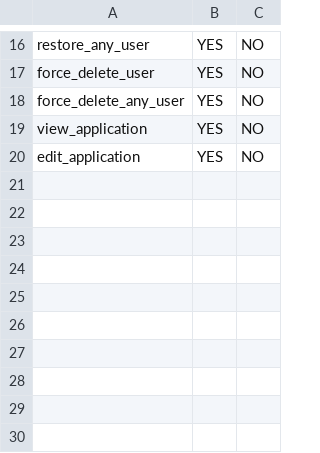
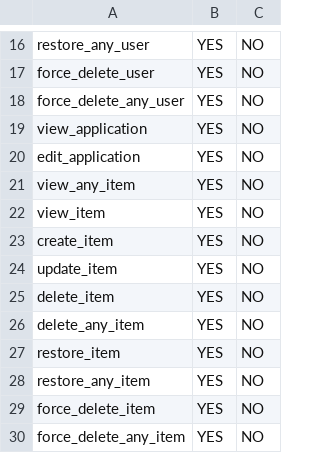
Before and after one commit to hadziqmtqn/invoice-filament, a CSV file: database/import/permissions.csv, drawn as a sheet; only a part is shown, gaps mark what is left out.

Commit message:
Add Item resource with model, policy, migration, and seeder
Introduces the Item resource to the application, including Filament resource and pages, Eloquent model with media support, policy for authorization, migration for the items table, CSV import, and seeder. Updates navigation groups and permissions to support the new resource, and registers the seeder in DatabaseSeeder.

```diff
--- a/database/import/permissions.csv
+++ b/database/import/permissions.csv
@@ -20 +20,11 @@ view_application;YES;NO
 edit_application;YES;NO
+view_any_item;YES;NO
+view_item;YES;NO
+create_item;YES;NO
+update_item;YES;NO
+delete_item;YES;NO
+delete_any_item;YES;NO
+restore_item;YES;NO
+restore_any_item;YES;NO
+force_delete_item;YES;NO
+force_delete_any_item;YES;NO
```
Also changed, not shown: 13 other files.
